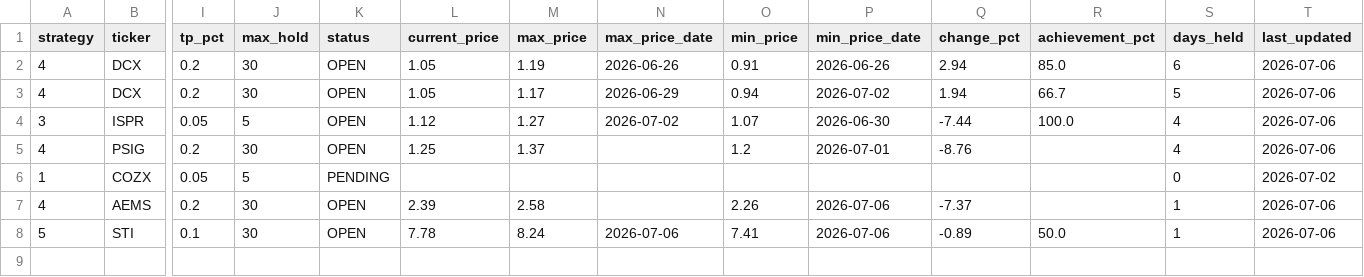
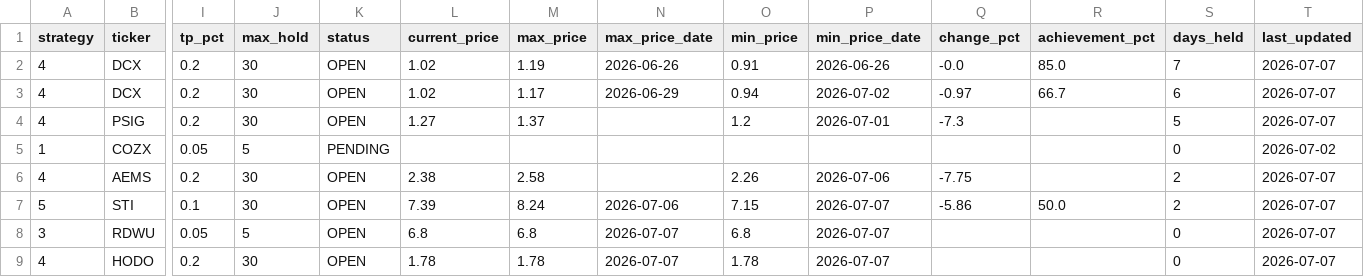
Before and after one commit to jayc950807/surge-scanner, a CSV file: data/open_positions.csv, drawn as a sheet; only a part is shown, gaps mark what is left out; removed rows and columns are numbered as before the commit, all else as after; rows hold the shown columns only; the diff names each change by its address in the sheet, - before the commit and + after, or states it on an @@ line.

```diff
--- a/data/open_positions.csv
+++ b/data/open_positions.csv
-L2:L3 (current_price): 1.05
+L2:L3 (current_price): 1.02
-Q2 (change_pct): 2.94
+Q2 (change_pct): -0.0
-S2 (days_held): 6
+S2 (days_held): 7
-T2:T3 (last_updated): 2026-07-06
+T2:T3 (last_updated): 2026-07-07
-Q3 (change_pct): 1.94
+Q3 (change_pct): -0.97
-S3 (days_held): 5
+S3 (days_held): 6
-row 4: 3 | ISPR | 0.05 | 5 | OPEN | 1.12 | 1.27 | 2026-07-02 | 1.07 | 2026-06-30 | -7.44 | 100.0 | 4 | 2026-07-06
-L4 (current_price): 1.25
+L4 (current_price): 1.27
-Q4 (change_pct): -8.76
+Q4 (change_pct): -7.3
-S4 (days_held): 4
+S4 (days_held): 5
-T4 (last_updated): 2026-07-06
+T4 (last_updated): 2026-07-07
-L6 (current_price): 2.39
+L6 (current_price): 2.38
-Q6 (change_pct): -7.37
+Q6 (change_pct): -7.75
-S6:S7 (days_held): 1
+S6:S7 (days_held): 2
-T6:T7 (last_updated): 2026-07-06
+T6:T7 (last_updated): 2026-07-07
-L7 (current_price): 7.78
+L7 (current_price): 7.39
-O7 (min_price): 7.41
+O7 (min_price): 7.15
-P7 (min_price_date): 2026-07-06
+P7 (min_price_date): 2026-07-07
-Q7 (change_pct): -0.89
+Q7 (change_pct): -5.86
+row 8: 3 | RDWU | 0.05 | 5 | OPEN | 6.8 | 6.8 | 2026-07-07 | 6.8 | 2026-07-07 |  |  | 0 | 2026-07-07
+row 9: 4 | HODO | 0.2 | 30 | OPEN | 1.78 | 1.78 | 2026-07-07 | 1.78 | 2026-07-07 |  |  | 0 | 2026-07-07
```
Also changed, not shown: data/closed_positions.csv, data/history.csv, 2 other files.
